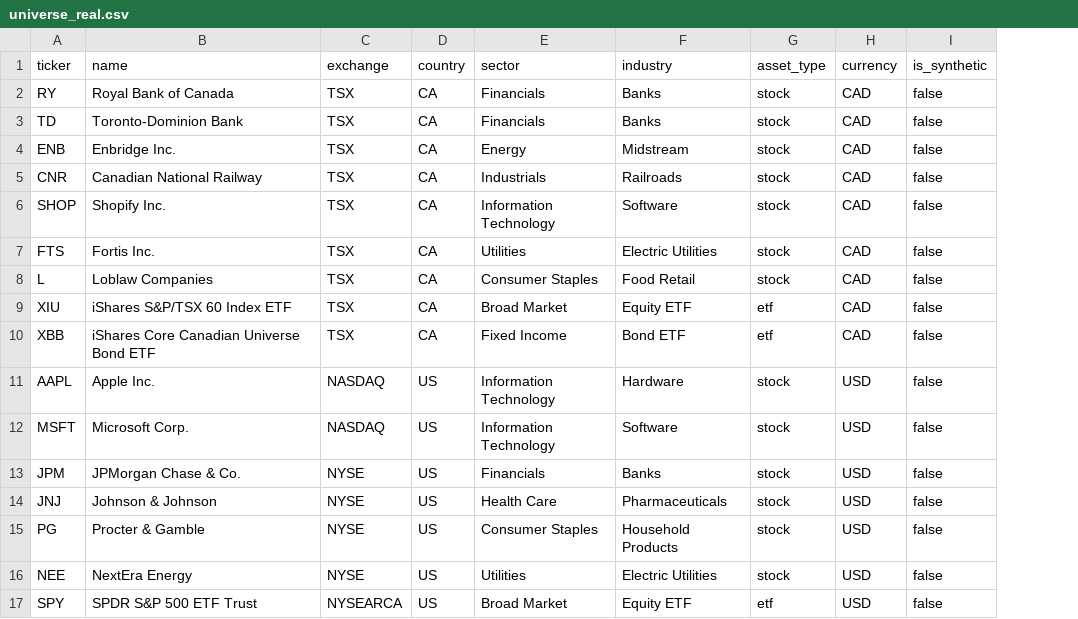
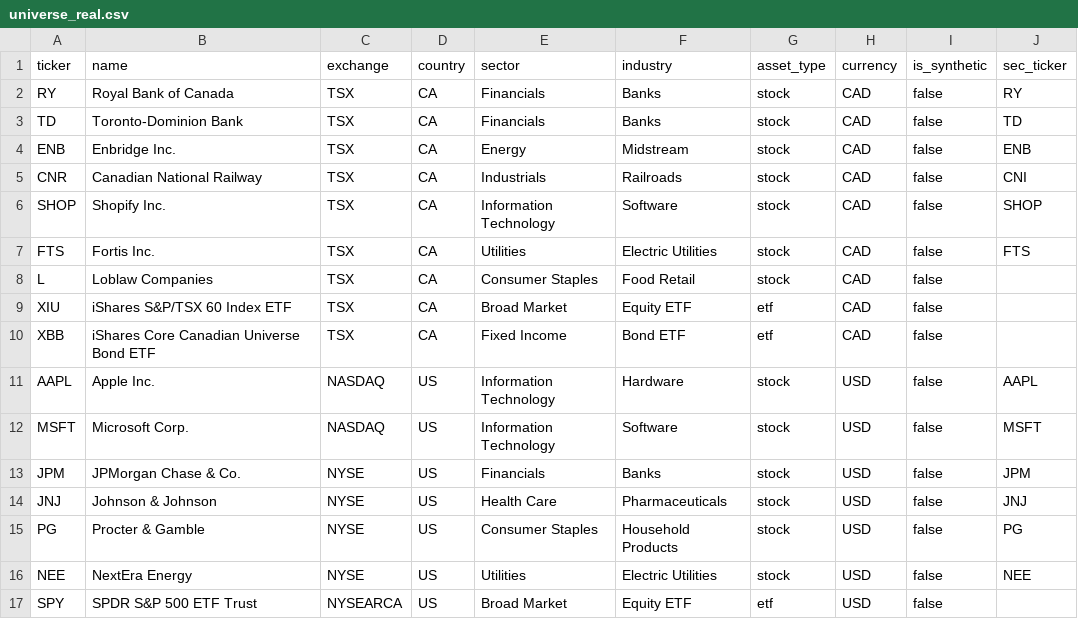
Before and after one commit to abdulwaasay2000/canadian-research-agent, a CSV file: cra/universe_real.csv, drawn as a sheet; the diff names each change by its address in the sheet, - before the commit and + after, or states it on an @@ line.

```diff
--- a/cra/universe_real.csv
+++ b/cra/universe_real.csv
+column J (sec_ticker), rows 2-16: RY | TD | ENB | CNI | SHOP | FTS |  |  |  | AAPL | MSFT | JPM | JNJ | PG | NEE
```
Also changed, not shown: 4 other files.
